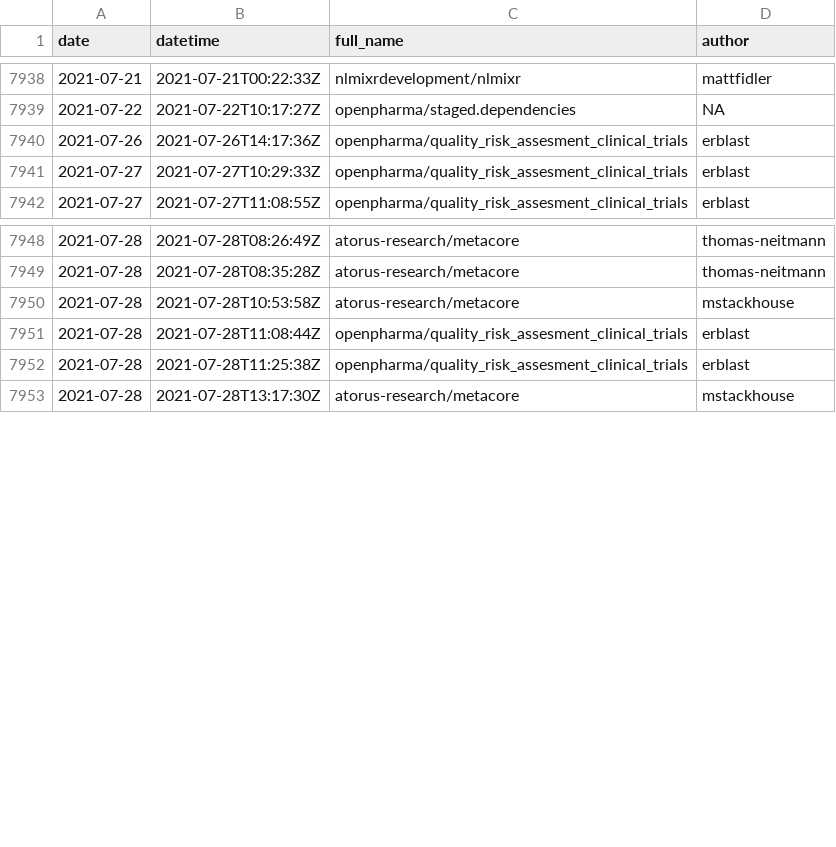
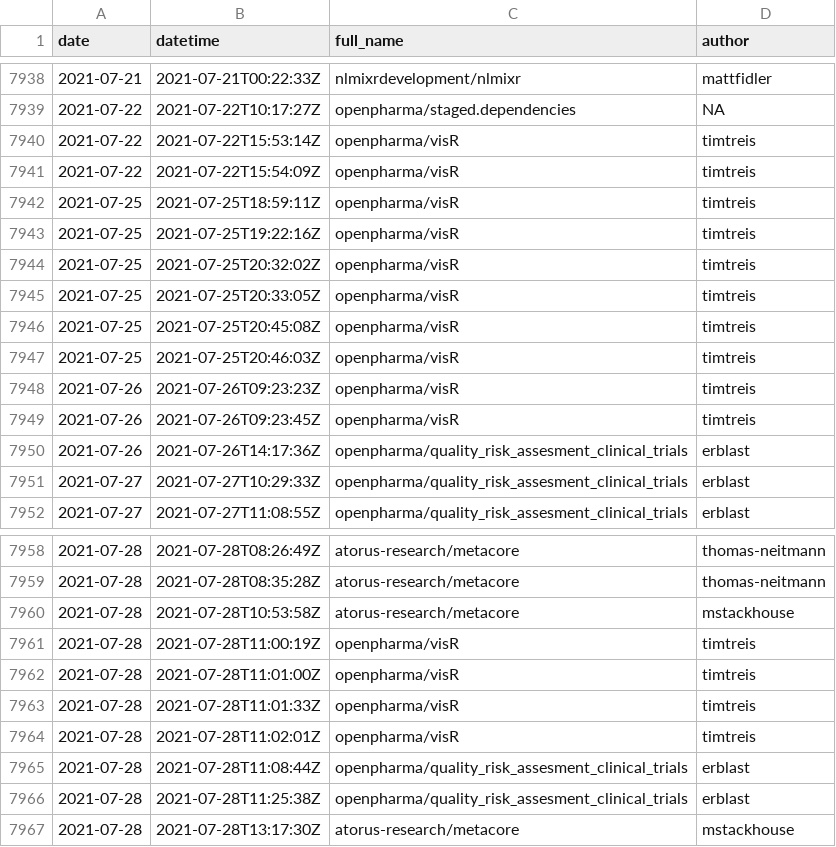
Before and after one commit to openpharma/openpharma_log, a CSV file: all-commits/data.csv, drawn as a sheet; only a part is shown, gaps mark what is left out; the diff covers the shown part only.

```diff
--- a/all-commits/data.csv
+++ b/all-commits/data.csv
@@ -7939,2 +7939,12 @@
 2021-07-22,"2021-07-22T10:17:27Z","openpharma/staged.dependencies",NA
+2021-07-22,"2021-07-22T15:53:14Z","openpharma/visR","timtreis"
+2021-07-22,"2021-07-22T15:54:09Z","openpharma/visR","timtreis"
+2021-07-25,"2021-07-25T18:59:11Z","openpharma/visR","timtreis"
+2021-07-25,"2021-07-25T19:22:16Z","openpharma/visR","timtreis"
+2021-07-25,"2021-07-25T20:32:02Z","openpharma/visR","timtreis"
+2021-07-25,"2021-07-25T20:33:05Z","openpharma/visR","timtreis"
+2021-07-25,"2021-07-25T20:45:08Z","openpharma/visR","timtreis"
+2021-07-25,"2021-07-25T20:46:03Z","openpharma/visR","timtreis"
+2021-07-26,"2021-07-26T09:23:23Z","openpharma/visR","timtreis"
+2021-07-26,"2021-07-26T09:23:45Z","openpharma/visR","timtreis"
 2021-07-26,"2021-07-26T14:17:36Z","openpharma/quality_risk_assesment_clinical_trials","erblast"
@@ -7950,2 +7960,6 @@
 2021-07-28,"2021-07-28T10:53:58Z","atorus-research/metacore","mstackhouse"
+2021-07-28,"2021-07-28T11:00:19Z","openpharma/visR","timtreis"
+2021-07-28,"2021-07-28T11:01:00Z","openpharma/visR","timtreis"
+2021-07-28,"2021-07-28T11:01:33Z","openpharma/visR","timtreis"
+2021-07-28,"2021-07-28T11:02:01Z","openpharma/visR","timtreis"
 2021-07-28,"2021-07-28T11:08:44Z","openpharma/quality_risk_assesment_clinical_trials","erblast"
```
Also changed, not shown: 19 added rows elsewhere in this file, 3 other files.
